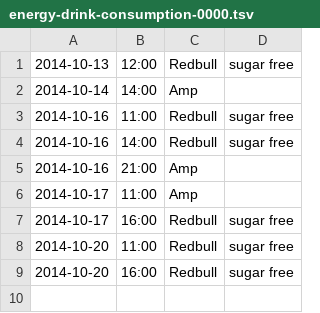
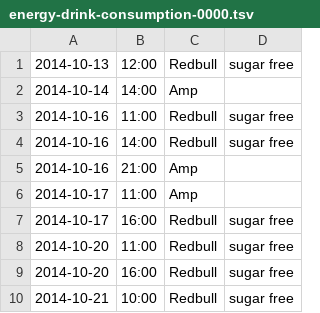
Before and after one commit to bstempi/self-data, a TSV file: energy-drink-consumption/energy-drink-consumption-0000.tsv, drawn as a sheet; the diff names each change by its address in the sheet, - before the commit and + after, or states it on an @@ line.

Commit message:
Recording the morning fix

```diff
--- a/energy-drink-consumption/energy-drink-consumption-0000.tsv
+++ b/energy-drink-consumption/energy-drink-consumption-0000.tsv
+row 10: 2014-10-21 | 10:00 | Redbull | sugar free
```
